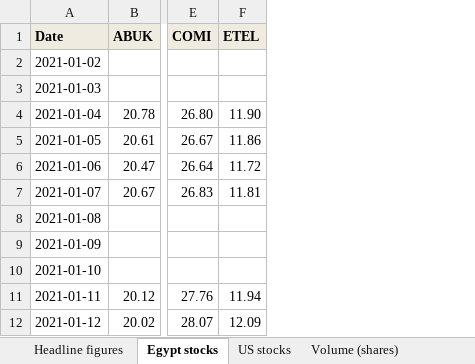
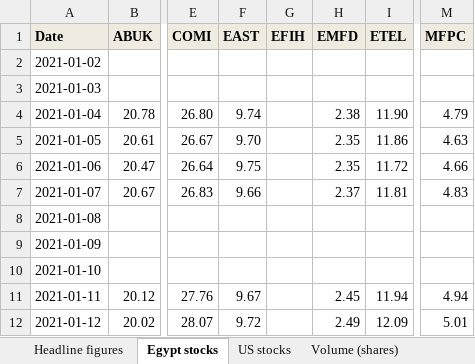
Before and after one commit to omarelabd318/Daily-Newsletter, an Excel workbook: data/markets.xlsx, sheet Egypt stocks, drawn as a sheet; only a part is shown, gaps mark what is left out; values as stored, in another font and other column widths than the file's, no borders; the diff names each change by its address in the sheet, - before the commit and + after, or states it on an @@ line.

```diff
--- a/data/markets.xlsx (sheet Egypt stocks)
+++ b/data/markets.xlsx (sheet Egypt stocks)
+column F (EAST), rows 4-12: 9.74 | 9.70 | 9.75 | 9.66 |  |  |  | 9.67 | 9.72
+column G (EFIH), empty
+column H (EMFD), rows 4-12: 2.38 | 2.35 | 2.35 | 2.37 |  |  |  | 2.45 | 2.49
+column M (MFPC), rows 4-12: 4.79 | 4.63 | 4.66 | 4.83 |  |  |  | 4.94 | 5.01
```
Also changed, not shown: sheet Volume (shares), sheet US stocks, 17 other files.
